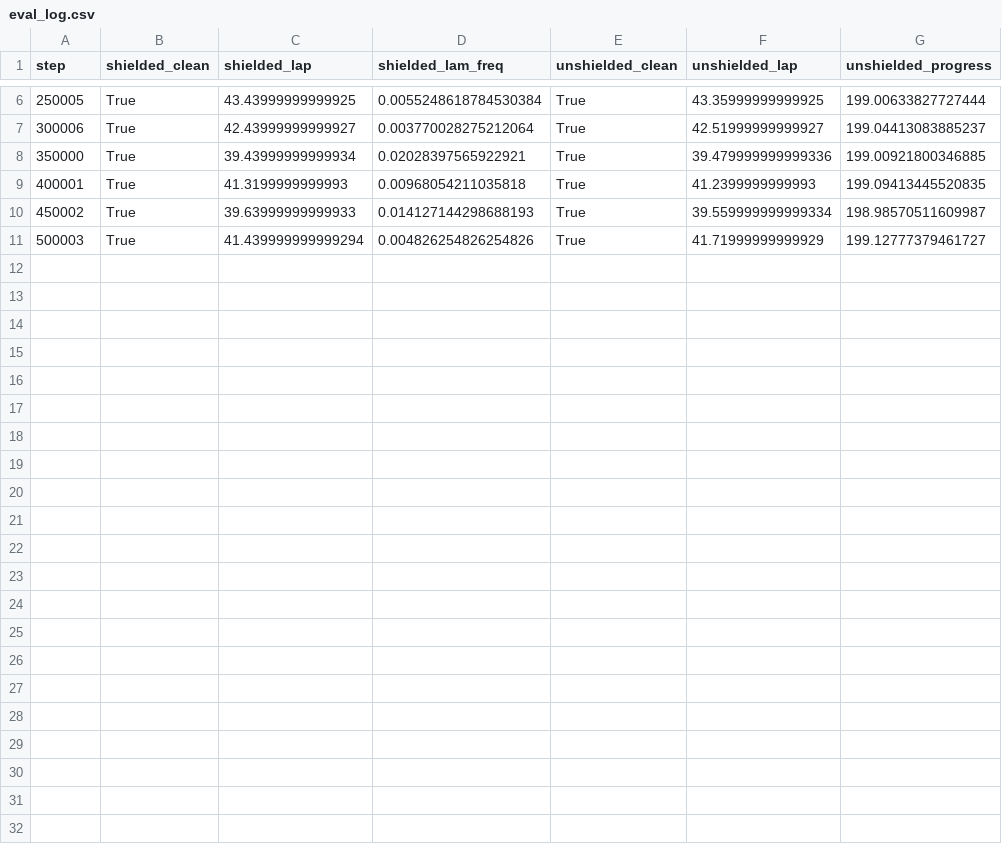
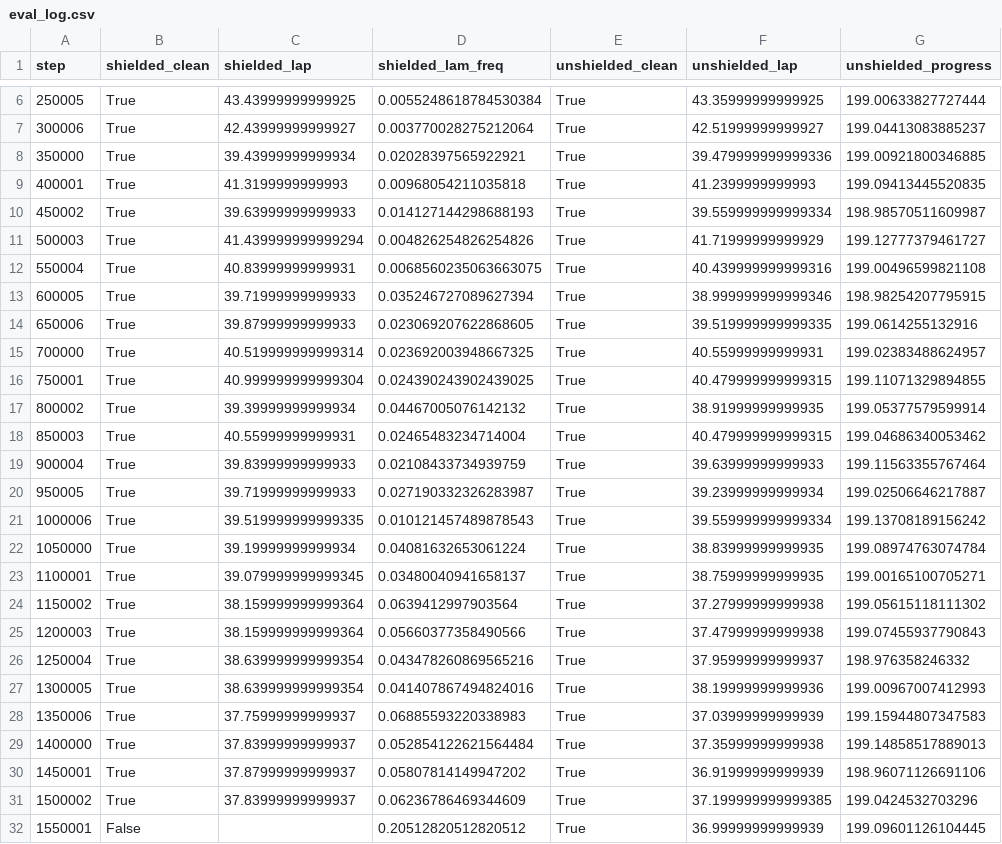
Before and after one commit to christinec04/Autonomous_Racing_DL, a CSV file: runs/ppo_additive_s0/eval_log.csv, drawn as a sheet; only a part is shown, gaps mark what is left out; the diff names each change by its address in the sheet, - before the commit and + after, or states it on an @@ line.

```diff
--- a/runs/ppo_additive_s0/eval_log.csv
+++ b/runs/ppo_additive_s0/eval_log.csv
+row 12: 550004 | True | 40.83999999999931 | 0.0068560235063663075 | True | 40.439999999999316 | 199.00496599821108
+row 13: 600005 | True | 39.71999999999933 | 0.035246727089627394 | True | 38.999999999999346 | 198.98254207795915
+row 14: 650006 | True | 39.87999999999933 | 0.023069207622868605 | True | 39.519999999999335 | 199.0614255132916
+row 15: 700000 | True | 40.519999999999314 | 0.023692003948667325 | True | 40.55999999999931 | 199.02383488624957
+row 16: 750001 | True | 40.999999999999304 | 0.024390243902439025 | True | 40.479999999999315 | 199.11071329894855
+row 17: 800002 | True | 39.39999999999934 | 0.04467005076142132 | True | 38.91999999999935 | 199.05377579599914
+row 18: 850003 | True | 40.55999999999931 | 0.02465483234714004 | True | 40.479999999999315 | 199.04686340053462
+row 19: 900004 | True | 39.83999999999933 | 0.02108433734939759 | True | 39.63999999999933 | 199.11563355767464
+row 20: 950005 | True | 39.71999999999933 | 0.027190332326283987 | True | 39.23999999999934 | 199.02506646217887
+row 21: 1000006 | True | 39.519999999999335 | 0.010121457489878543 | True | 39.559999999999334 | 199.13708189156242
+row 22: 1050000 | True | 39.19999999999934 | 0.04081632653061224 | True | 38.83999999999935 | 199.08974763074784
+row 23: 1100001 | True | 39.079999999999345 | 0.03480040941658137 | True | 38.75999999999935 | 199.00165100705271
+row 24: 1150002 | True | 38.159999999999364 | 0.0639412997903564 | True | 37.27999999999938 | 199.05615118111302
+row 25: 1200003 | True | 38.159999999999364 | 0.05660377358490566 | True | 37.47999999999938 | 199.07455937790843
+row 26: 1250004 | True | 38.639999999999354 | 0.043478260869565216 | True | 37.95999999999937 | 198.976358246332
+row 27: 1300005 | True | 38.639999999999354 | 0.041407867494824016 | True | 38.19999999999936 | 199.00967007412993
+row 28: 1350006 | True | 37.75999999999937 | 0.06885593220338983 | True | 37.03999999999939 | 199.15944807347583
+row 29: 1400000 | True | 37.83999999999937 | 0.052854122621564484 | True | 37.35999999999938 | 199.14858517889013
+row 30: 1450001 | True | 37.87999999999937 | 0.05807814149947202 | True | 36.91999999999939 | 198.96071126691106
+row 31: 1500002 | True | 37.83999999999937 | 0.06236786469344609 | True | 37.199999999999385 | 199.0424532703296
+row 32: 1550001 | False |  | 0.20512820512820512 | True | 36.99999999999939 | 199.09601126104445
```
Also changed, not shown: runs/ppo_additive_s0/train_log.csv, runs/ppo_noshield_s1/eval_log.csv, 25 other files.
